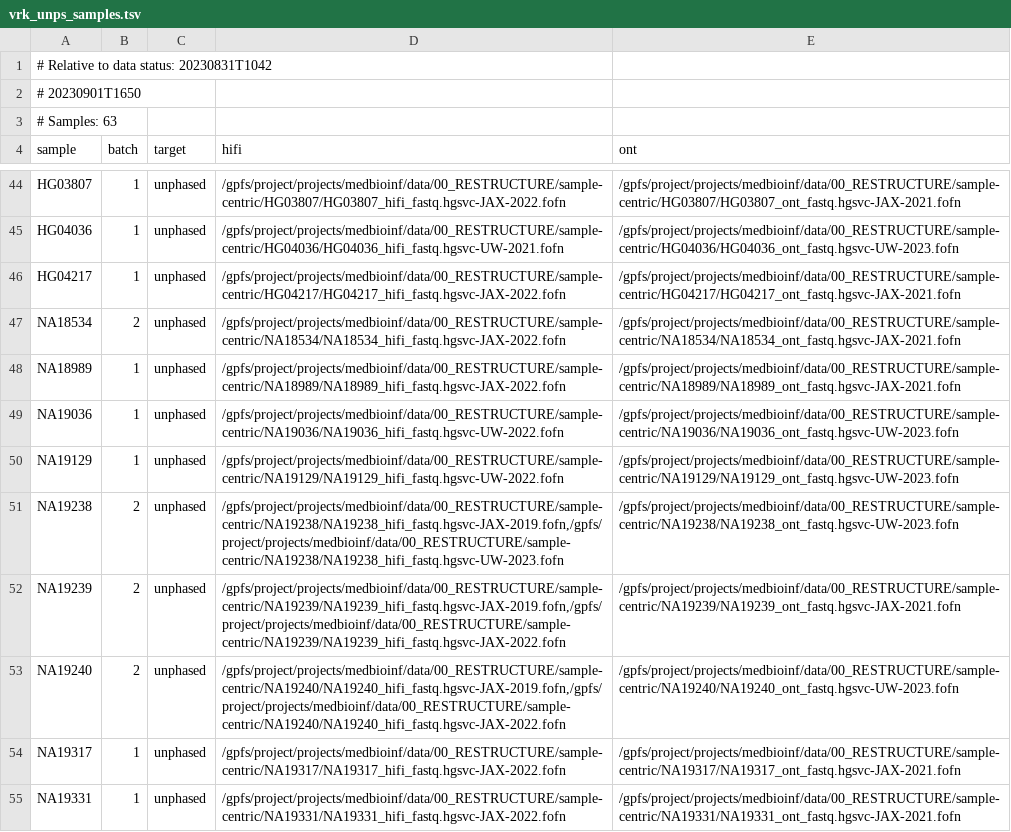
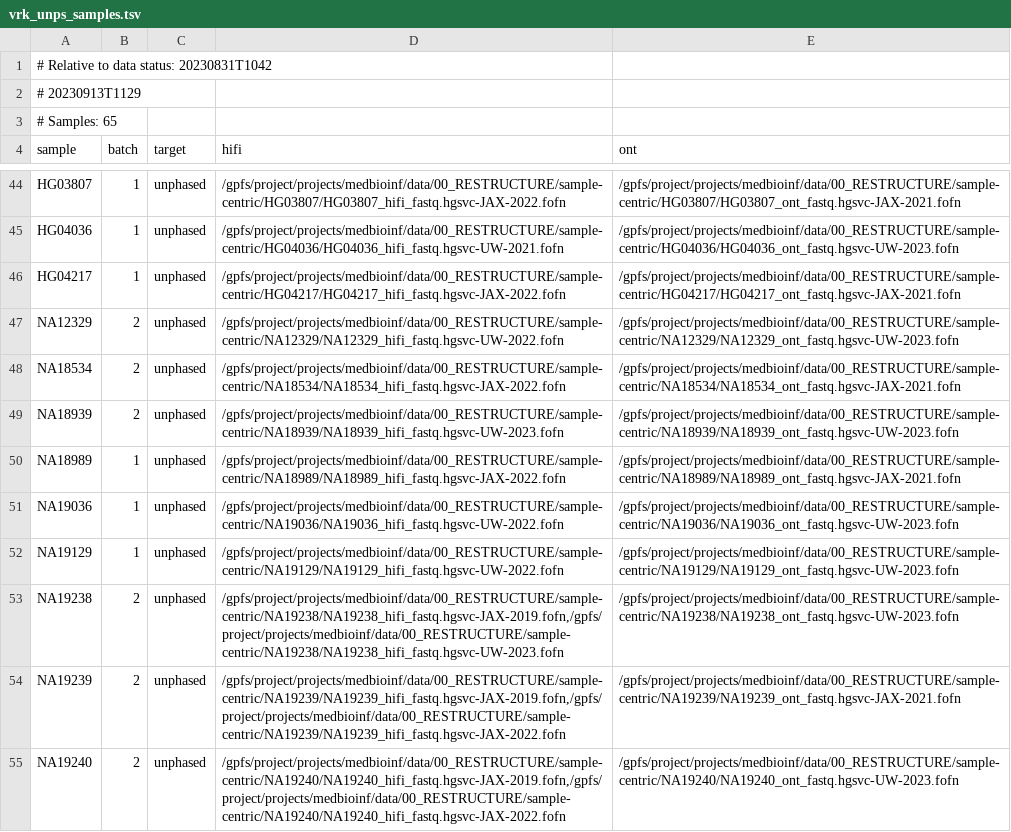
Before and after one commit to core-unit-bioinformatics/project-run-hgsvc-hybrid-assemblies, a TSV file: samples/vrk_unps_samples.tsv, drawn as a sheet; only a part is shown, gaps mark what is left out; the shorter side is filled out with more unchanged rows.

```diff
--- a/samples/vrk_unps_samples.tsv
+++ b/samples/vrk_unps_samples.tsv
@@ -1,4 +1,4 @@
 # Relative to data status: 20230831T1042
-# 20230901T1650
-# Samples: 63
+# 20230913T1129
+# Samples: 65
 sample	batch	target	hifi	ont
@@ -46,3 +46,5 @@ HG04036	1	unphased	/gpfs/project/projects/medbioinf/data/00_RESTRUCTURE/sample-c
 HG04217	1	unphased	/gpfs/project/projects/medbioinf/data/00_RESTRUCTURE/sample-centric/HG04217/HG04217_hifi_fastq.hgsvc-JAX-2022.fofn	/gpfs/project/projects/medbioinf/data/00_RESTRUCTURE/sample-centric/HG04217/HG04217_ont_fastq.hgsvc-JAX-2021.fofn
+NA12329	2	unphased	/gpfs/project/projects/medbioinf/data/00_RESTRUCTURE/sample-centric/NA12329/NA12329_hifi_fastq.hgsvc-UW-2022.fofn	/gpfs/project/projects/medbioinf/data/00_RESTRUCTURE/sample-centric/NA12329/NA12329_ont_fastq.hgsvc-UW-2023.fofn
 NA18534	2	unphased	/gpfs/project/projects/medbioinf/data/00_RESTRUCTURE/sample-centric/NA18534/NA18534_hifi_fastq.hgsvc-JAX-2022.fofn	/gpfs/project/projects/medbioinf/data/00_RESTRUCTURE/sample-centric/NA18534/NA18534_ont_fastq.hgsvc-JAX-2021.fofn
+NA18939	2	unphased	/gpfs/project/projects/medbioinf/data/00_RESTRUCTURE/sample-centric/NA18939/NA18939_hifi_fastq.hgsvc-UW-2023.fofn	/gpfs/project/projects/medbioinf/data/00_RESTRUCTURE/sample-centric/NA18939/NA18939_ont_fastq.hgsvc-UW-2023.fofn
 NA18989	1	unphased	/gpfs/project/projects/medbioinf/data/00_RESTRUCTURE/sample-centric/NA18989/NA18989_hifi_fastq.hgsvc-JAX-2022.fofn	/gpfs/project/projects/medbioinf/data/00_RESTRUCTURE/sample-centric/NA18989/NA18989_ont_fastq.hgsvc-JAX-2021.fofn
```
Also changed, not shown: annotations/autogen/annotated_files.tsv, annotations/autogen/error_files.tsv, 8 other files.
